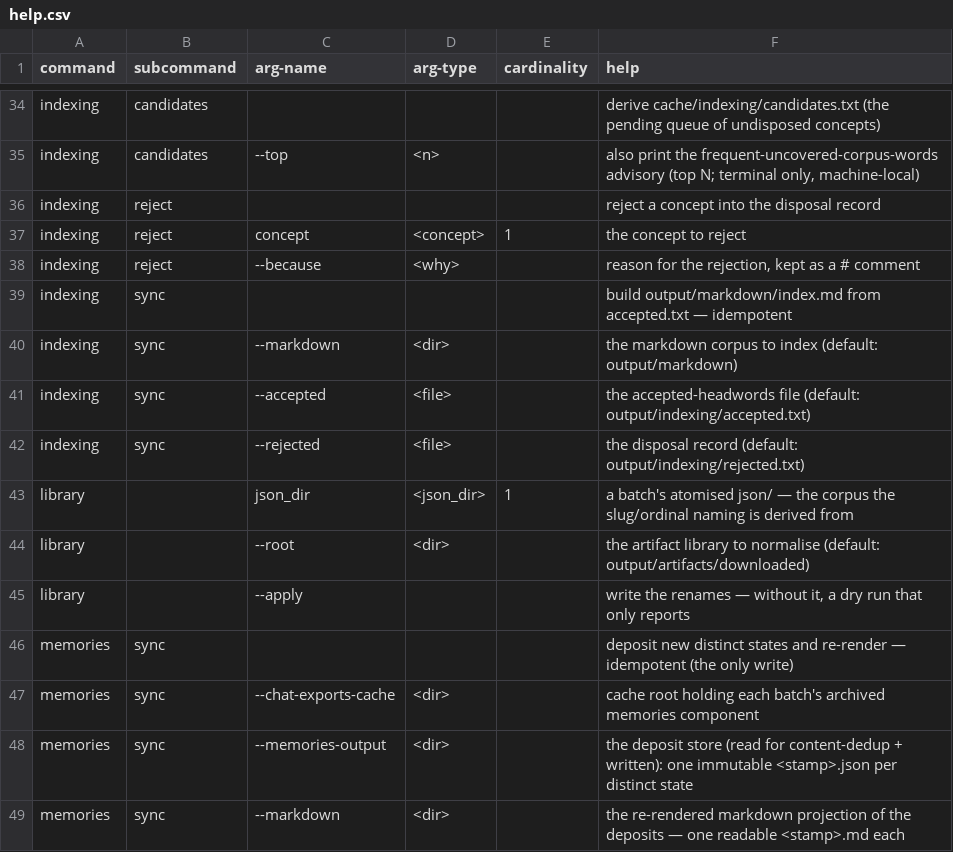
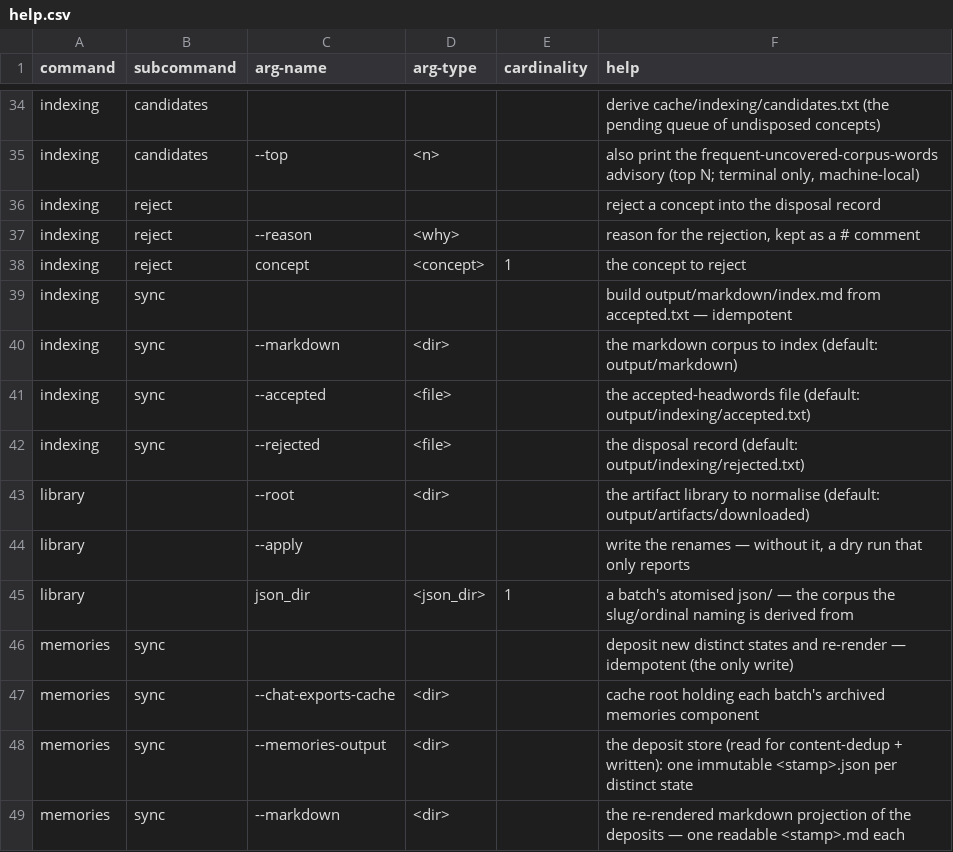
Before and after one commit to rpus/corpus-yoga, a CSV file: rsc/cli/help.csv, drawn as a sheet; only a part is shown, gaps mark what is left out.

Commit message:
normalise arg order to `verb [--modifiers] object`; --because → --reason
Agreed order: modifiers before the object — the near-universal CLI convention
(git, docker, npm) and argparse's own default output, so the two help screens
agree on order rather than diverge. Only two commands have both a flag and a
positional — `indexing reject` and `library` — so their help.csv rows are
reordered to put the flag first.

Renamed `indexing reject`'s `--because` to `--reason`: a flag should be a
noun-label (like --message / --output), not a conjunction, and it reads right
in the object-last order (`reject --reason "dup" <concept>`). Changed the flag,
its help.csv row, the reader in build_index.py, and the advisory string in
pre_commit.py.

Signature: reading-room/claude/5d680541

```diff
--- a/rsc/cli/help.csv
+++ b/rsc/cli/help.csv
@@ -36,4 +36,4 @@
 "indexing","reject","","","","reject a concept into the disposal record"
+"indexing","reject","--reason","<why>","","reason for the rejection, kept as a # comment"
 "indexing","reject","concept","<concept>","1","the concept to reject"
-"indexing","reject","--because","<why>","","reason for the rejection, kept as a # comment"
 "indexing","sync","","","","build output/markdown/index.md from accepted.txt — idempotent"
@@ -42,5 +42,5 @@
 "indexing","sync","--rejected","<file>","","the disposal record (default: output/indexing/rejected.txt)"
-"library","","json_dir","<json_dir>","1","a batch's atomised json/ — the corpus the slug/ordinal naming is derived from"
 "library","","--root","<dir>","","the artifact library to normalise (default: output/artifacts/downloaded)"
 "library","","--apply","","","write the renames — without it, a dry run that only reports"
+"library","","json_dir","<json_dir>","1","a batch's atomised json/ — the corpus the slug/ordinal naming is derived from"
 "memories","sync","","","","deposit new distinct states and re-render — idempotent (the only write)"
```
Also changed, not shown: 2 other files.
